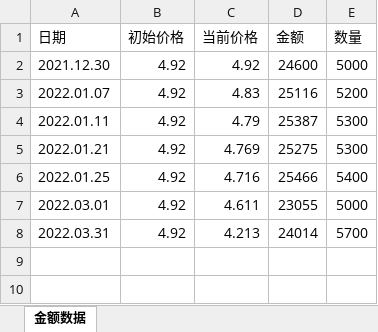
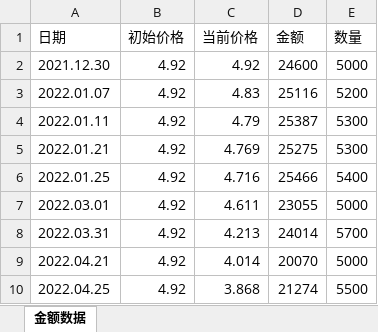
Before and after one commit to linuxyan/linuxyan.github.io, an Excel workbook: data_source/金额数据.xlsx, sheet 金额数据, drawn as a sheet; values as stored, in another font and other column widths than the file's, no borders; the diff names each change by its address in the sheet, - before the commit and + after, or states it on an @@ line.

Commit message:
20220426

```diff
--- a/data_source/金额数据.xlsx (sheet 金额数据)
+++ b/data_source/金额数据.xlsx (sheet 金额数据)
+row 9: 2022.04.21 | 4.92 | 4.014 | 20070 | 5000
+row 10: 2022.04.25 | 4.92 | 3.868 | 21274 | 5500
```
